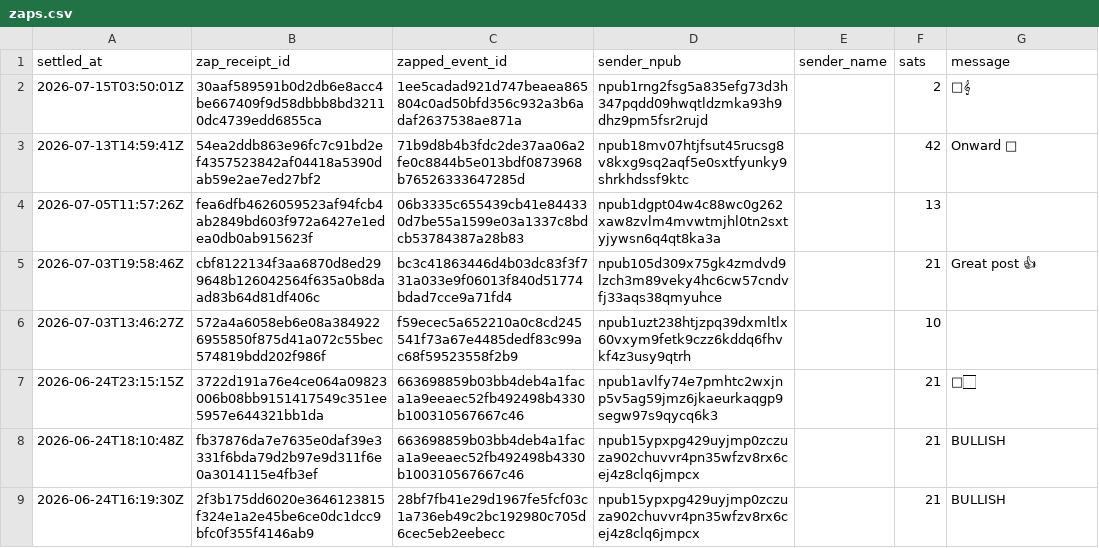
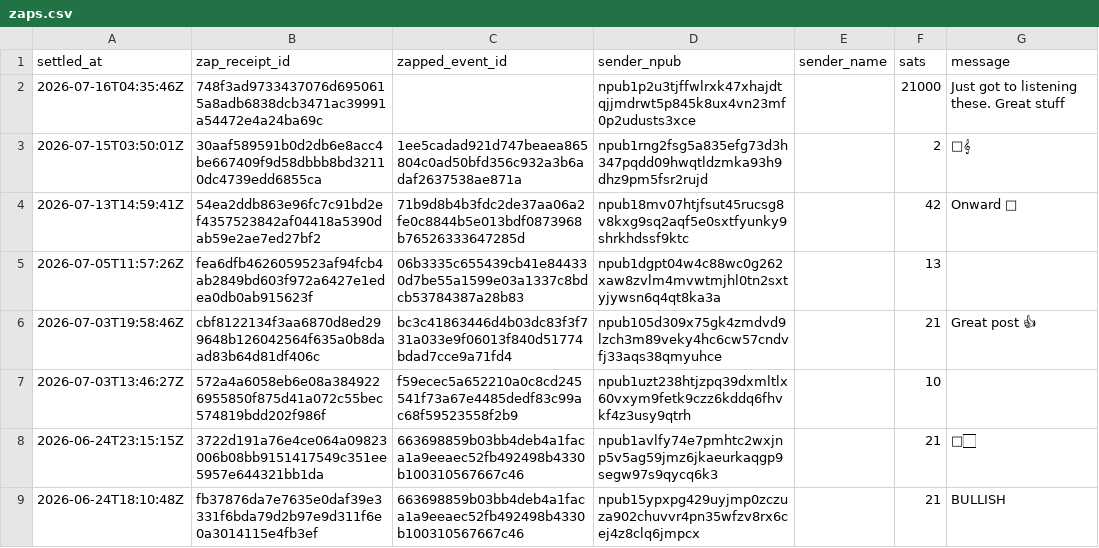
Before and after one commit to ReedBTC/localbitcoiners, a CSV file: data/zaps.csv, drawn as a sheet; only a part is shown; the shorter side is filled out with more unchanged rows.

```diff
--- a/data/zaps.csv
+++ b/data/zaps.csv
@@ -1,2 +1,3 @@
 settled_at,zap_receipt_id,zapped_event_id,sender_npub,sender_name,sats,message
+2026-07-16T04:35:46Z,748f3ad9733437076d6950615a8adb6838dcb3471ac39991a54472e4a24ba69c,,npub1p2u3tjffwlrxk47xhajdtqjjmdrwt5p845k8ux4vn23mf0p2udusts3xce,,21000,Just got to listening these. Great stuff
 2026-07-15T03:50:01Z,30aaf589591b0d2db6e8acc4be667409f9d58dbbb8bd32110dc4739edd6855ca,1ee5cadad921d747beaea865804c0ad50bfd356c932a3b6adaf2637538ae871a,npub1rng2fsg5a835efg73d3h347pqdd09hwqtldzmka93h9dhz9pm5fsr2rujd,,2,𑣲𝄞
```
Also changed, not shown: data/fountain-api.csv, data/sats.csv, 3 other files.
